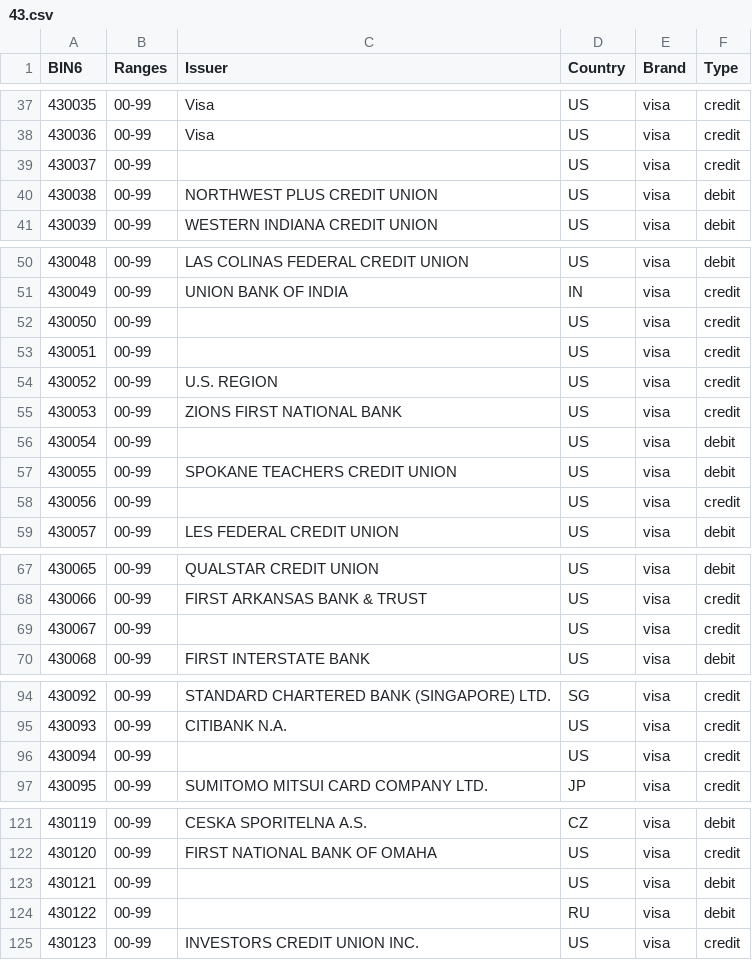
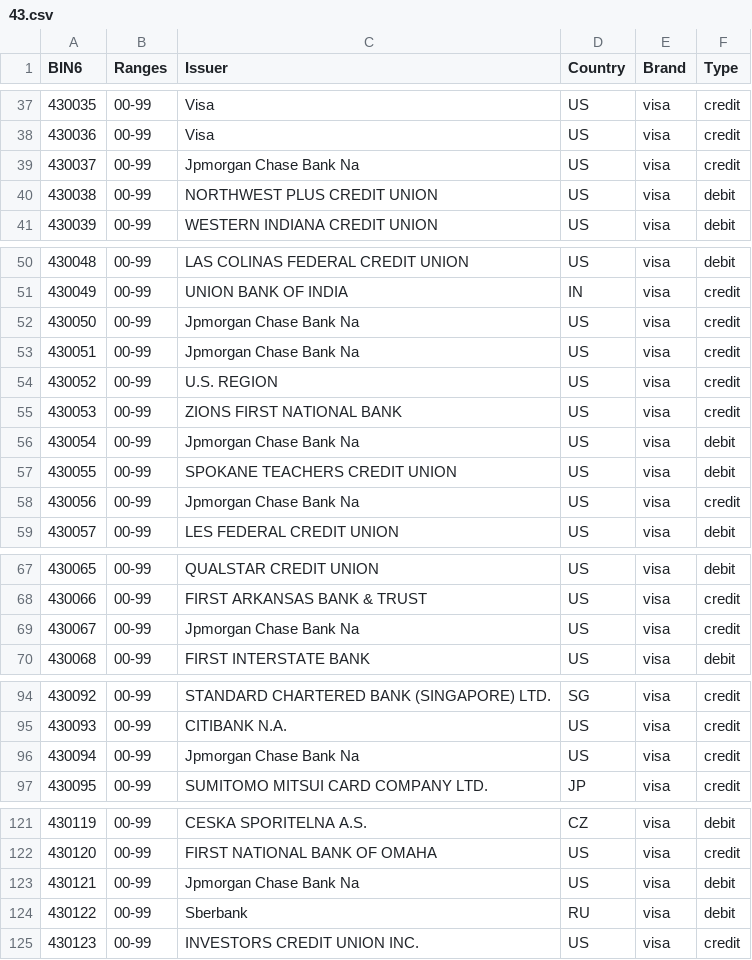
Before and after one commit to Wayproyect/openbiin, a CSV file: functions/data/43.csv, drawn as a sheet; only a part is shown, gaps mark what is left out; the diff covers the shown part only.

```diff
--- a/functions/data/43.csv
+++ b/functions/data/43.csv
@@ -38,3 +38,3 @@ BIN6,Ranges,Issuer,Country,Brand,Type
 430036,00-99,Visa,US,visa,credit
-430037,00-99,,US,visa,credit
+430037,00-99,Jpmorgan Chase Bank Na,US,visa,credit
 430038,00-99,NORTHWEST PLUS CREDIT UNION,US,visa,debit
@@ -51,9 +51,9 @@ BIN6,Ranges,Issuer,Country,Brand,Type
 430049,00-99,UNION BANK OF INDIA,IN,visa,credit
-430050,00-99,,US,visa,credit
-430051,00-99,,US,visa,credit
+430050,00-99,Jpmorgan Chase Bank Na,US,visa,credit
+430051,00-99,Jpmorgan Chase Bank Na,US,visa,credit
 430052,00-99,U.S. REGION,US,visa,credit
 430053,00-99,ZIONS FIRST NATIONAL BANK,US,visa,credit
-430054,00-99,,US,visa,debit
+430054,00-99,Jpmorgan Chase Bank Na,US,visa,debit
 430055,00-99,SPOKANE TEACHERS CREDIT UNION,US,visa,debit
-430056,00-99,,US,visa,credit
+430056,00-99,Jpmorgan Chase Bank Na,US,visa,credit
 430057,00-99,LES FEDERAL CREDIT UNION,US,visa,debit
@@ -68,3 +68,3 @@ BIN6,Ranges,Issuer,Country,Brand,Type
 430066,00-99,FIRST ARKANSAS BANK & TRUST,US,visa,credit
-430067,00-99,,US,visa,credit
+430067,00-99,Jpmorgan Chase Bank Na,US,visa,credit
 430068,00-99,FIRST INTERSTATE BANK,US,visa,debit
@@ -95,3 +95,3 @@ BIN6,Ranges,Issuer,Country,Brand,Type
 430093,00-99,CITIBANK N.A.,US,visa,credit
-430094,00-99,,US,visa,credit
+430094,00-99,Jpmorgan Chase Bank Na,US,visa,credit
 430095,00-99,SUMITOMO MITSUI CARD COMPANY LTD.,JP,visa,credit
@@ -122,4 +122,4 @@ BIN6,Ranges,Issuer,Country,Brand,Type
 430120,00-99,FIRST NATIONAL BANK OF OMAHA,US,visa,credit
-430121,00-99,,US,visa,debit
-430122,00-99,,RU,visa,debit
+430121,00-99,Jpmorgan Chase Bank Na,US,visa,debit
+430122,00-99,Sberbank,RU,visa,debit
 430123,00-99,INVESTORS CREDIT UNION INC.,US,visa,credit
```
Also changed, not shown: 1 edited cell elsewhere in this file.
